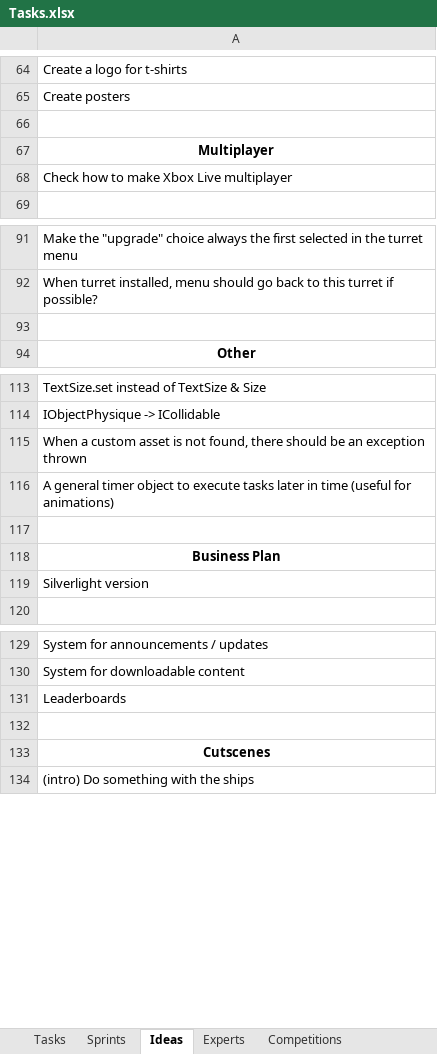
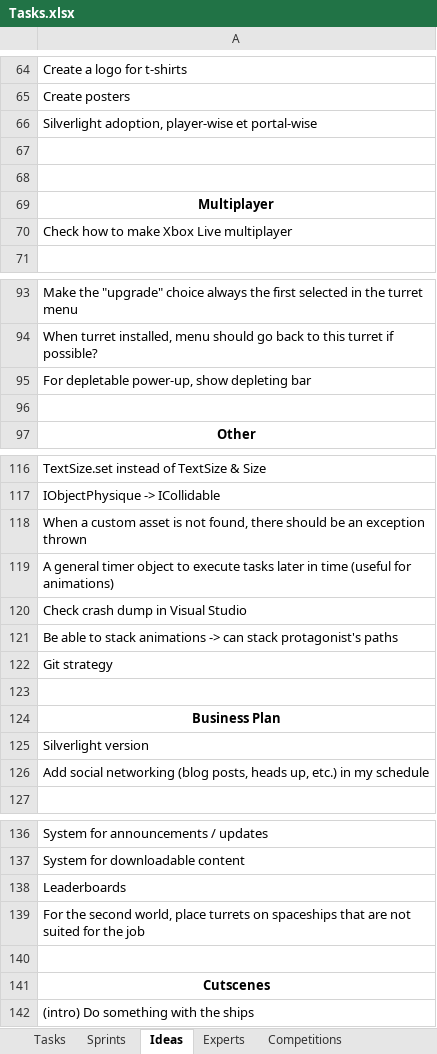
Before and after one commit to jodigiordano/commander, an Excel workbook: Utilities/Tasks.xlsx, sheet Ideas, drawn as a sheet; only a part is shown, gaps mark what is left out; values as stored, in another font and other column widths than the file's, no borders; the diff names each change by its address in the sheet, - before the commit and + after, or states it on an @@ line.

```diff
--- a/Utilities/Tasks.xlsx (sheet Ideas)
+++ b/Utilities/Tasks.xlsx (sheet Ideas)
+row 66: Silverlight adoption, player-wise et portal-wise
+row 67: (empty)
+row 95: For depletable power-up, show depleting bar
+row 120: Check crash dump in Visual Studio
+row 121: Be able to stack animations -> can stack protagonist's paths
+row 122: Git strategy
+row 126: Add social networking (blog posts, heads up, etc.) in my schedule
+row 139: For the second world, place turrets on spaceships that are not suited for the job
```
Also changed, not shown: sheet Tasks, sheet Playtesting, sheet Experts, other sheet tabs, 38 other files.
